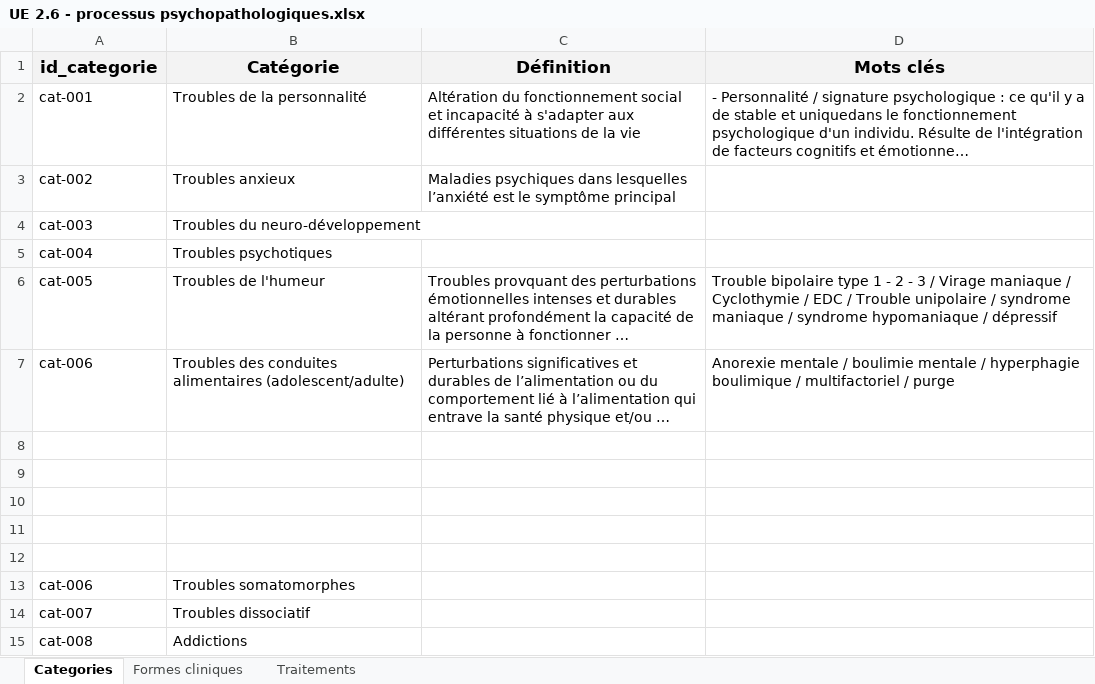
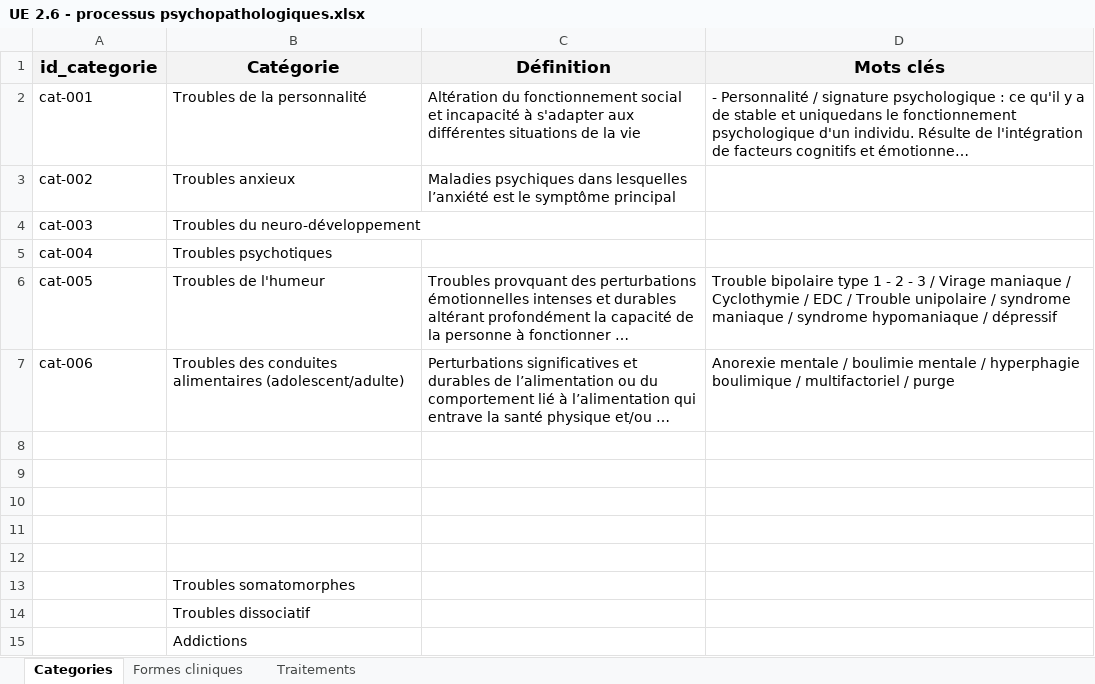
Before and after one commit to tomSample/ifsi-revision, an Excel workbook: src/data/UE-2.6/UE 2.6 - processus psychopathologiques.xlsx, sheet Categories, drawn as a sheet; long unchanged cells end in …; values as stored, in another font and other column widths than the file's, no borders; charts and pictures not drawn; the diff names each change by its address in the sheet, - before the commit and + after, or states it on an @@ line.

Commit message:
update cours 2.6

```diff
--- a/src/data/UE-2.6/UE 2.6 - processus psychopathologiques.xlsx (sheet Categories)
+++ b/src/data/UE-2.6/UE 2.6 - processus psychopathologiques.xlsx (sheet Categories)
-A13 (id_categorie): cat-006
+A13 (id_categorie): (empty)
-A14 (id_categorie): cat-007
+A14 (id_categorie): (empty)
-A15 (id_categorie): cat-008
+A15 (id_categorie): (empty)
```
